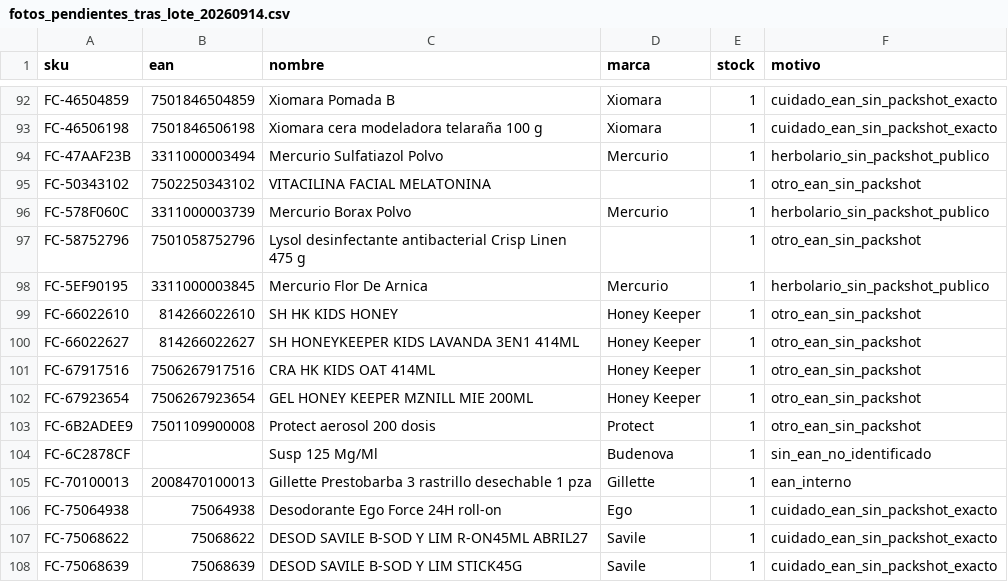
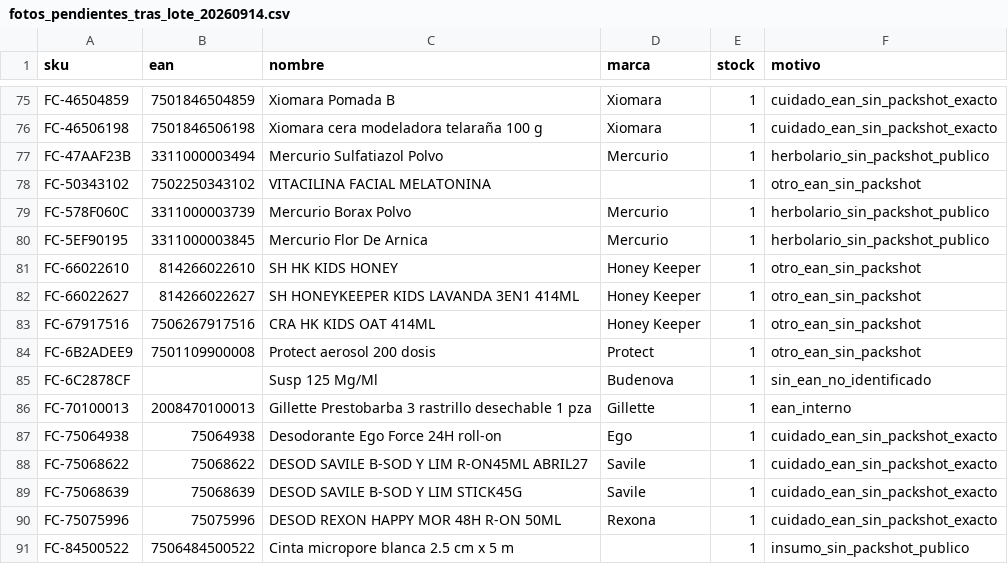
Before and after one commit to ibarraivane/farmacapital, a CSV file: sql/generated/fotos_pendientes_tras_lote_20260914.csv, drawn as a sheet; only a part is shown, gaps mark what is left out; the shorter side is filled out with more unchanged rows; the diff covers the shown part only.

```diff
--- a/sql/generated/fotos_pendientes_tras_lote_20260914.csv
+++ b/sql/generated/fotos_pendientes_tras_lote_20260914.csv
@@ -96,3 +79,2 @@ FC-50343102,7502250343102,VITACILINA FACIAL MELATONINA,,1,otro_ean_sin_packshot
 FC-578F060C,3311000003739,Mercurio Borax Polvo,Mercurio,1,herbolario_sin_packshot_publico
-FC-58752796,7501058752796,Lysol desinfectante antibacterial Crisp Linen 475 g,,1,otro_ean_sin_packshot
 FC-5EF90195,3311000003845,Mercurio Flor De Arnica,Mercurio,1,herbolario_sin_packshot_publico
@@ -101,3 +83,2 @@ FC-66022627,814266022627,SH HONEYKEEPER KIDS LAVANDA 3EN1 414ML,Honey Keeper,1,o
 FC-67917516,7506267917516,CRA HK KIDS OAT 414ML,Honey Keeper,1,otro_ean_sin_packshot
-FC-67923654,7506267923654,GEL HONEY KEEPER MZNILL MIE 200ML,Honey Keeper,1,otro_ean_sin_packshot
 FC-6B2ADEE9,7501109900008,Protect aerosol 200 dosis,Protect,1,otro_ean_sin_packshot
```
Also changed, not shown: 20 removed rows elsewhere in this file, 14 other files.
